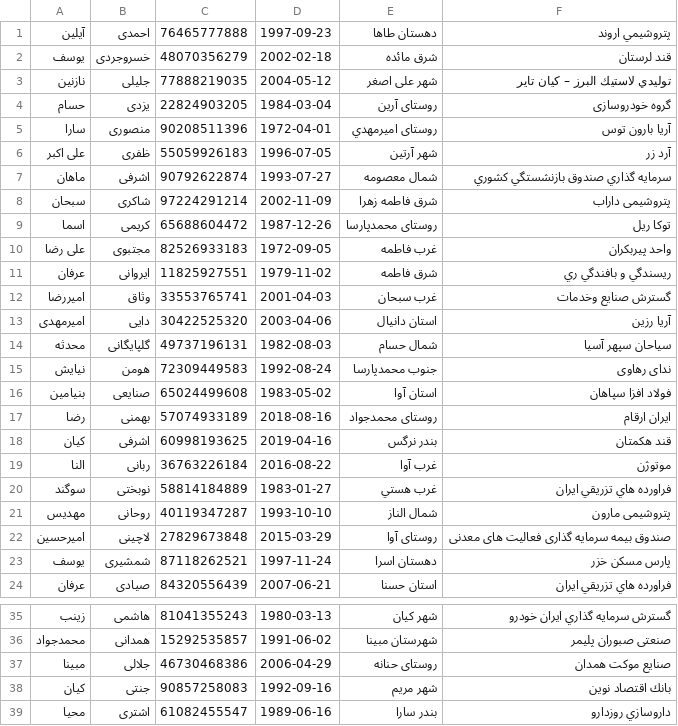
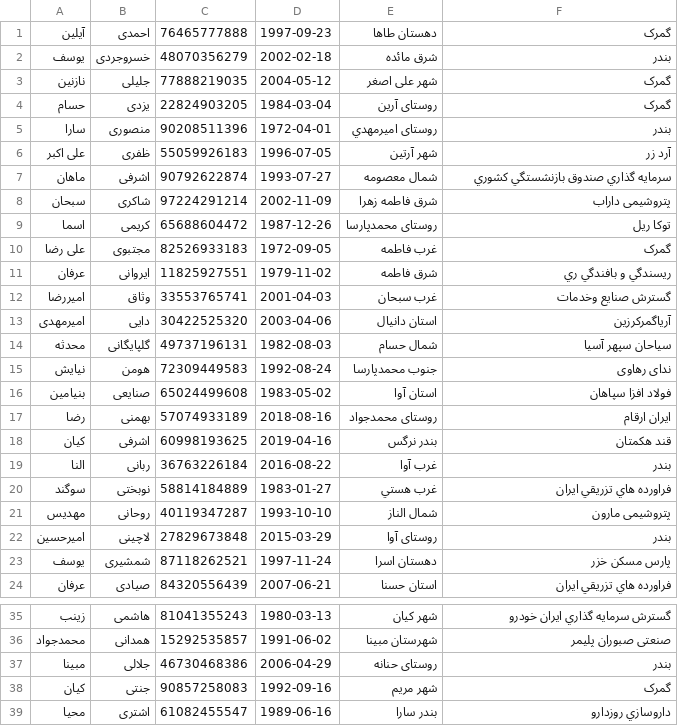
Before and after one commit to sadrahkm/DS-Project, a CSV file: data/people.csv, drawn as a sheet; only a part is shown, gaps mark what is left out; the diff covers the shown part only.

```diff
--- a/data/people.csv
+++ b/data/people.csv
@@ -1,6 +1,6 @@
-"آیلین","احمدی","76465777888","1997-09-23","دهستان طاها","پتروشيمي اروند"
-"یوسف","خسروجردی","48070356279","2002-02-18","شرق مائده","قند لرستان"
-"نازنین","جلیلی","77888219035","2004-05-12","شهر علی اصغر","توليدي لاستيك البرز – كيان تاير"
-"حسام","یزدی","22824903205","1984-03-04","روستای آرين","گروه خودروسازی"
-"سارا","منصوری","90208511396","1972-04-01","روستای اميرمهدي","آریا بارون توس"
+"آیلین","احمدی","76465777888","1997-09-23","دهستان طاها","گمرک"
+"یوسف","خسروجردی","48070356279","2002-02-18","شرق مائده","بندر"
+"نازنین","جلیلی","77888219035","2004-05-12","شهر علی اصغر","گمرک"
+"حسام","یزدی","22824903205","1984-03-04","روستای آرين","گمرک"
+"سارا","منصوری","90208511396","1972-04-01","روستای اميرمهدي","بندر"
 "علی اكبر","ظفری","55059926183","1996-07-05","شهر آرتين","آرد زر"
@@ -9,6 +9,6 @@
 "اسما","کریمی","65688604472","1987-12-26","روستای محمدپارسا","توکا ریل"
-"علی رضا","مجتبوی","82526933183","1972-09-05","غرب فاطمه","واحد پیربکران"
+"علی رضا","مجتبوی","82526933183","1972-09-05","غرب فاطمه","گمرک"
 "عرفان","ایروانی","11825927551","1979-11-02","شرق فاطمه","ريسندگي و بافندگي ري"
 "امیررضا","وثاق","33553765741","2001-04-03","غرب سبحان","گسترش صنايع وخدمات"
-"امیرمهدی","دایی","30422525320","2003-04-06","استان دانیال","آریا رزین"
+"امیرمهدی","دایی","30422525320","2003-04-06","استان دانیال","آریاگمرکرزین"
 "محدثه","گلپایگانی","49737196131","1982-08-03","شمال حسام","سیاحان سپهر آسیا"
@@ -18,6 +18,6 @@
 "كیان","اشرفی","60998193625","2019-04-16","بندر نرگس","قند هكمتان"
-"النا","ربانی","36763226184","2016-08-22","غرب آوا","موتوژن"
+"النا","ربانی","36763226184","2016-08-22","غرب آوا","بندر"
 "سوگند","نوبختی","58814184889","1983-01-27","غرب هستي","فراورده هاي تزريقي ايران"
 "مهدیس","روحانی","40119347287","1993-10-10","شمال الناز","پتروشیمی مارون"
-"امیرحسین","لاچینی","27829673848","2015-03-29","روستای آوا","صندوق بیمه سرمایه گذاری فعالیت های معدنی"
+"امیرحسین","لاچینی","27829673848","2015-03-29","روستای آوا","بندر"
 "يوسف","شمشیری","87118262521","1997-11-24","دهستان اسرا","پارس مسکن خزر"
@@ -36,4 +36,4 @@
 "محمدجواد","همدانی","15292535857","1991-06-02","شهرستان مبینا","صنعتی صبوران پلیمر"
-"مبينا","جلالی","46730468386","2006-04-29","روستای حنانه","صنایع موکت همدان"
-"كیان","جنتی","90857258083","1992-09-16","شهر مريم","بانك اقتصاد نوين"
+"مبينا","جلالی","46730468386","2006-04-29","روستای حنانه","بندر"
+"كیان","جنتی","90857258083","1992-09-16","شهر مريم","گمرک"
 "محيا","اشتری","61082455547","1989-06-16","بندر سارا","داروسازي روزدارو"
```
Also changed, not shown: 9 edited cells elsewhere in this file, 2 other files.
